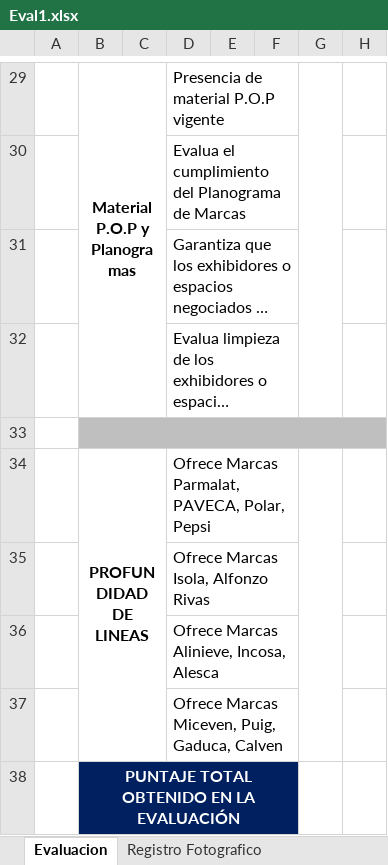
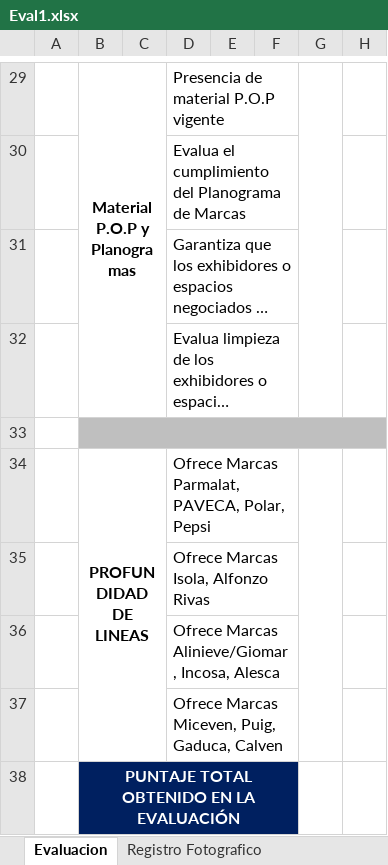
Before and after one commit to Deibysapp/Eval1, an Excel workbook: Eval1.xlsx, sheet Evaluacion, drawn as a sheet; only a part is shown, gaps mark what is left out; long unchanged cells end in …; values as stored, in another font and other column widths than the file's, no borders; the diff names each change by its address in the sheet, - before the commit and + after, or states it on an @@ line.

Commit message:
Add files via upload

```diff
--- a/Eval1.xlsx (sheet Evaluacion)
+++ b/Eval1.xlsx (sheet Evaluacion)
-D36: Ofrece Marcas Alinieve, Incosa, Alesca
+D36: Ofrece Marcas Alinieve/Giomar, Incosa, Alesca
```
